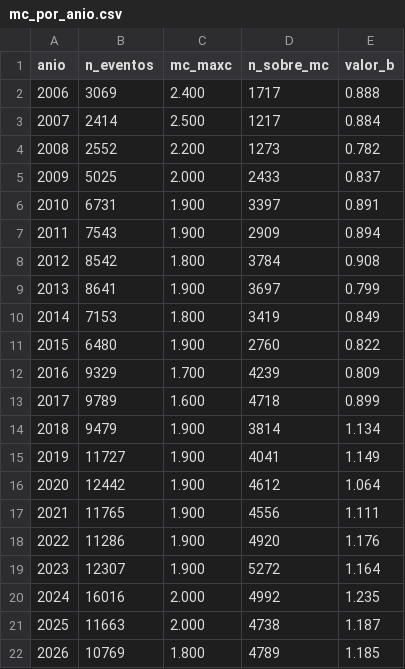
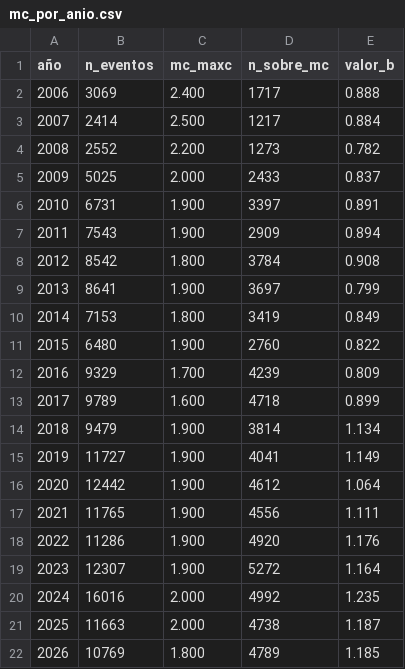
Before and after one commit to GabrielOrtega01/Riesgo-sismico-Santander, a CSV file: data/processed/mc_por_anio.csv, drawn as a sheet.

```diff
--- a/data/processed/mc_por_anio.csv
+++ b/data/processed/mc_por_anio.csv
@@ -1,2 +1,2 @@
-anio,n_eventos,mc_maxc,n_sobre_mc,valor_b
+año,n_eventos,mc_maxc,n_sobre_mc,valor_b
 2006,3069,2.400,1717,0.888
```
Also changed, not shown: data/processed/grupos_perfil_medio.csv, data/processed/panel_municipio_anio.csv, 32 other files.
